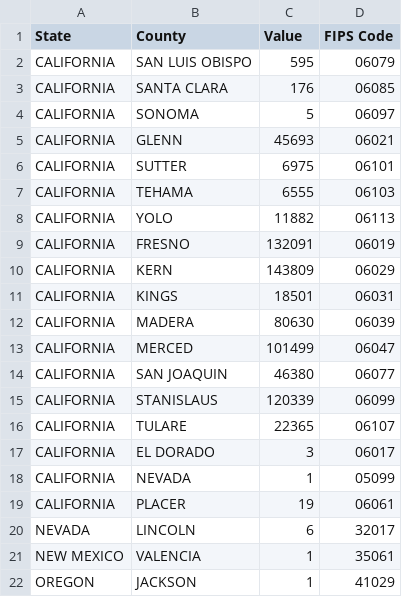
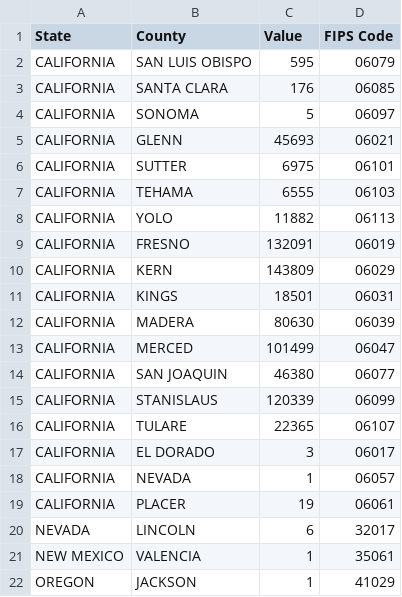
Before and after one commit to Dreamsh0t/SPLOM, a CSV file: almonds.csv, drawn as a sheet.

Commit message:
Update almonds.csv

```diff
--- a/almonds.csv
+++ b/almonds.csv
@@ -17,3 +17,3 @@ CALIFORNIA,TULARE,22365,06107
 CALIFORNIA,EL DORADO,3,06017
-CALIFORNIA,NEVADA,1,05099
+CALIFORNIA,NEVADA,1,06057
 CALIFORNIA,PLACER,19,06061
```
